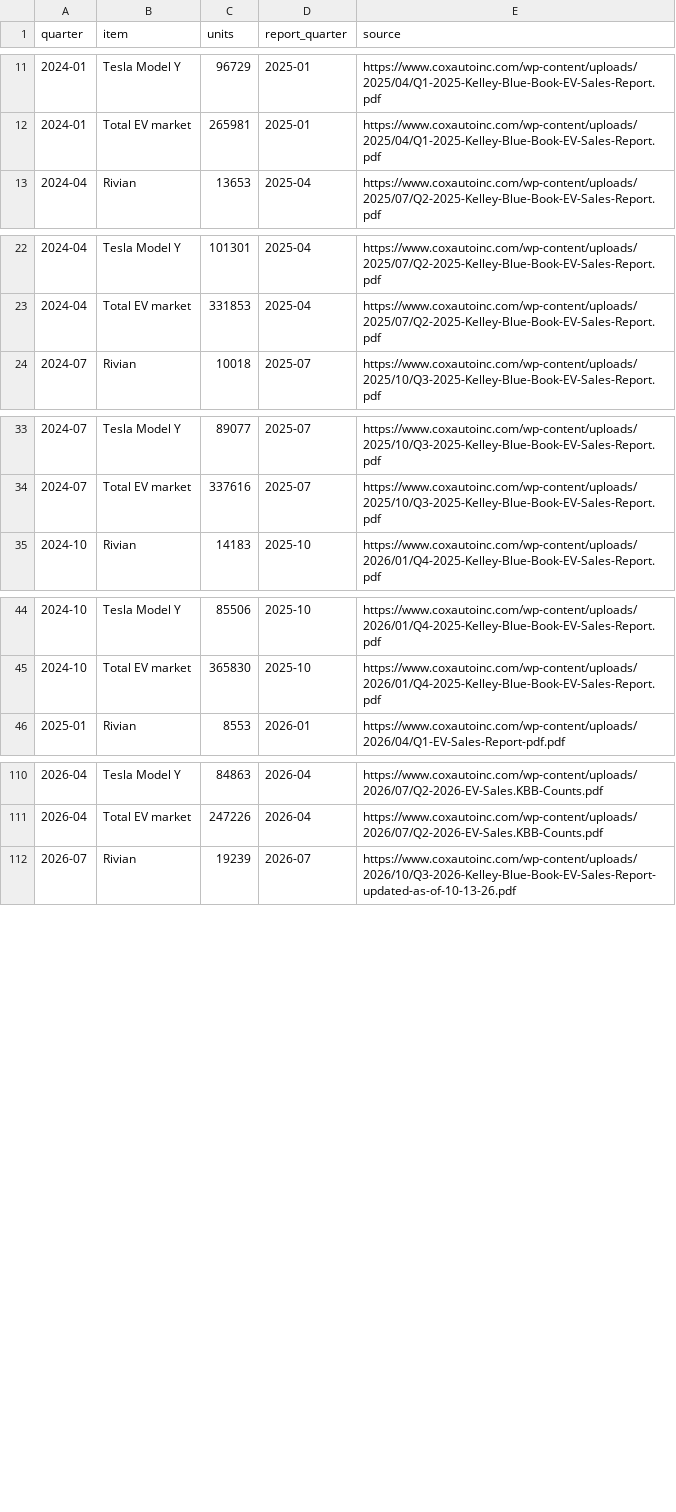
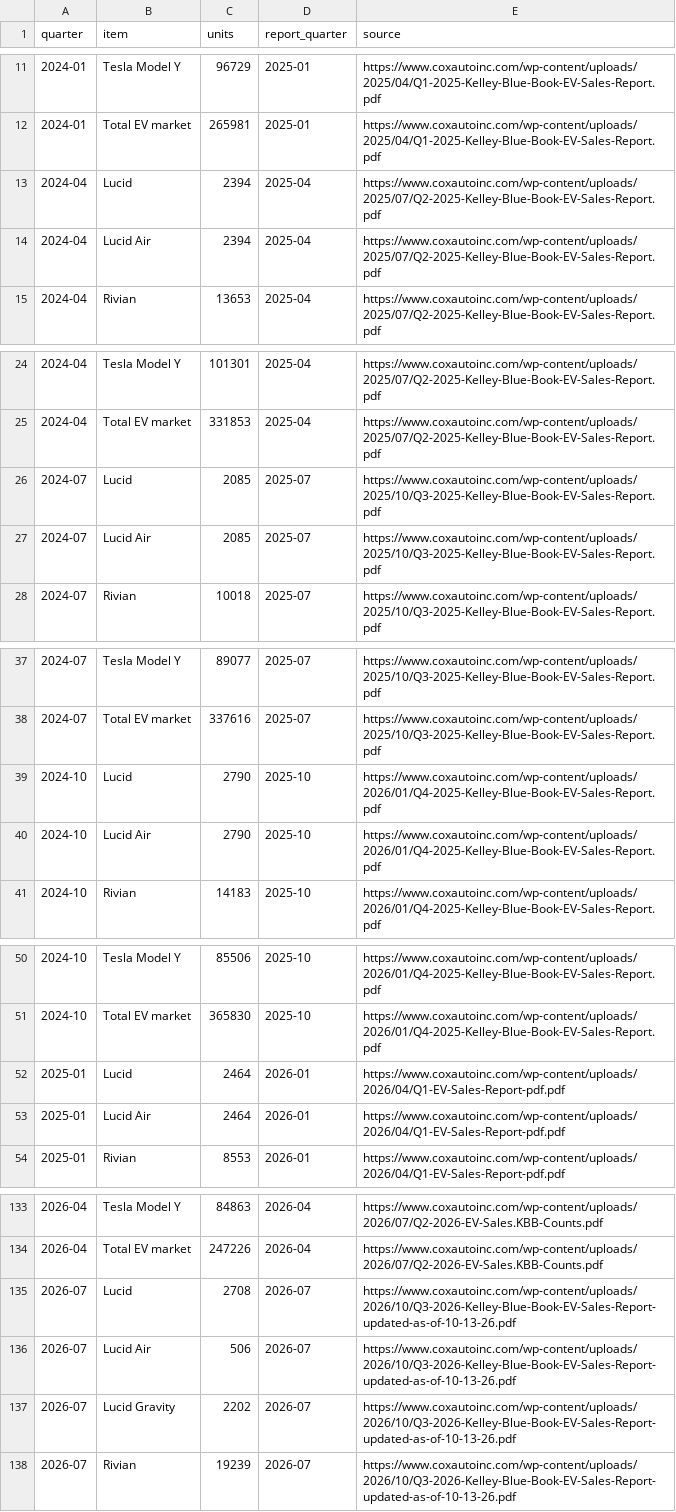
Before and after one commit to Shubham080802/tesla-Rivian-dashboard, a CSV file: data/external/research/us_ev_sales_cox.csv, drawn as a sheet; only a part is shown, gaps mark what is left out; the diff covers the shown part only.

```diff
--- a/data/external/research/us_ev_sales_cox.csv
+++ b/data/external/research/us_ev_sales_cox.csv
@@ -12,2 +12,4 @@ quarter,item,units,report_quarter,source
 2024-01,Total EV market,265981,2025-01,https://www.coxautoinc.com/wp-content/uploads/2025/04/Q1-2025-Kelley-Blue-Book-EV-Sales-Report.pdf
+2024-04,Lucid,2394,2025-04,https://www.coxautoinc.com/wp-content/uploads/2025/07/Q2-2025-Kelley-Blue-Book-EV-Sales-Report.pdf
+2024-04,Lucid Air,2394,2025-04,https://www.coxautoinc.com/wp-content/uploads/2025/07/Q2-2025-Kelley-Blue-Book-EV-Sales-Report.pdf
 2024-04,Rivian,13653,2025-04,https://www.coxautoinc.com/wp-content/uploads/2025/07/Q2-2025-Kelley-Blue-Book-EV-Sales-Report.pdf
@@ -23,2 +25,4 @@ quarter,item,units,report_quarter,source
 2024-04,Total EV market,331853,2025-04,https://www.coxautoinc.com/wp-content/uploads/2025/07/Q2-2025-Kelley-Blue-Book-EV-Sales-Report.pdf
+2024-07,Lucid,2085,2025-07,https://www.coxautoinc.com/wp-content/uploads/2025/10/Q3-2025-Kelley-Blue-Book-EV-Sales-Report.pdf
+2024-07,Lucid Air,2085,2025-07,https://www.coxautoinc.com/wp-content/uploads/2025/10/Q3-2025-Kelley-Blue-Book-EV-Sales-Report.pdf
 2024-07,Rivian,10018,2025-07,https://www.coxautoinc.com/wp-content/uploads/2025/10/Q3-2025-Kelley-Blue-Book-EV-Sales-Report.pdf
@@ -34,2 +38,4 @@ quarter,item,units,report_quarter,source
 2024-07,Total EV market,337616,2025-07,https://www.coxautoinc.com/wp-content/uploads/2025/10/Q3-2025-Kelley-Blue-Book-EV-Sales-Report.pdf
+2024-10,Lucid,2790,2025-10,https://www.coxautoinc.com/wp-content/uploads/2026/01/Q4-2025-Kelley-Blue-Book-EV-Sales-Report.pdf
+2024-10,Lucid Air,2790,2025-10,https://www.coxautoinc.com/wp-content/uploads/2026/01/Q4-2025-Kelley-Blue-Book-EV-Sales-Report.pdf
 2024-10,Rivian,14183,2025-10,https://www.coxautoinc.com/wp-content/uploads/2026/01/Q4-2025-Kelley-Blue-Book-EV-Sales-Report.pdf
@@ -45,2 +51,4 @@ quarter,item,units,report_quarter,source
 2024-10,Total EV market,365830,2025-10,https://www.coxautoinc.com/wp-content/uploads/2026/01/Q4-2025-Kelley-Blue-Book-EV-Sales-Report.pdf
+2025-01,Lucid,2464,2026-01,https://www.coxautoinc.com/wp-content/uploads/2026/04/Q1-EV-Sales-Report-pdf.pdf
+2025-01,Lucid Air,2464,2026-01,https://www.coxautoinc.com/wp-content/uploads/2026/04/Q1-EV-Sales-Report-pdf.pdf
 2025-01,Rivian,8553,2026-01,https://www.coxautoinc.com/wp-content/uploads/2026/04/Q1-EV-Sales-Report-pdf.pdf
@@ -111,2 +134,5 @@ quarter,item,units,report_quarter,source
 2026-04,Total EV market,247226,2026-04,https://www.coxautoinc.com/wp-content/uploads/2026/07/Q2-2026-EV-Sales.KBB-Counts.pdf
+2026-07,Lucid,2708,2026-07,https://www.coxautoinc.com/wp-content/uploads/2026/10/Q3-2026-Kelley-Blue-Book-EV-Sales-Report-updated-as-of-10-13-26.pdf
+2026-07,Lucid Air,506,2026-07,https://www.coxautoinc.com/wp-content/uploads/2026/10/Q3-2026-Kelley-Blue-Book-EV-Sales-Report-updated-as-of-10-13-26.pdf
+2026-07,Lucid Gravity,2202,2026-07,https://www.coxautoinc.com/wp-content/uploads/2026/10/Q3-2026-Kelley-Blue-Book-EV-Sales-Report-updated-as-of-10-13-26.pdf
 2026-07,Rivian,19239,2026-07,https://www.coxautoinc.com/wp-content/uploads/2026/10/Q3-2026-Kelley-Blue-Book-EV-Sales-Report-updated-as-of-10-13-26.pdf
```
Also changed, not shown: 15 added rows elsewhere in this file, data/external/ev/wikipedia_pageviews.csv, data/external/research/ca_zip_make.csv, 44 other files.
